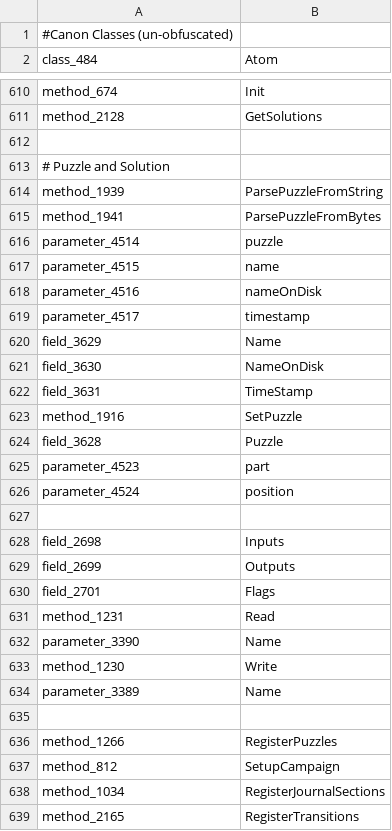
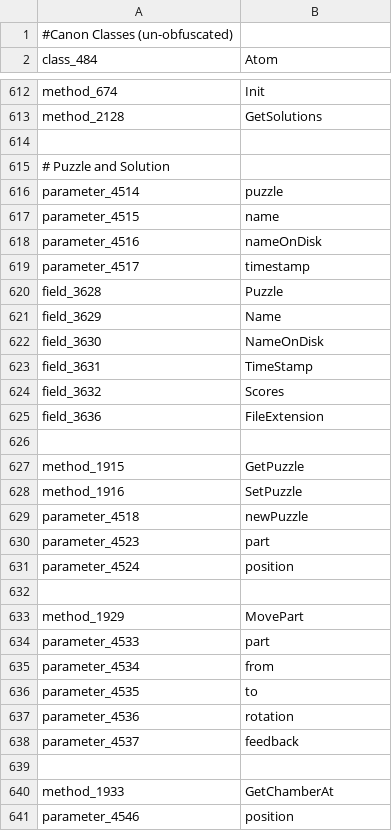
Before and after one commit to l-Luna/Opus-Modded, a CSV file: mappings.csv, drawn as a sheet; only a part is shown, gaps mark what is left out; the shorter side is filled out with more unchanged rows; the diff covers the shown part only.

```diff
--- a/mappings.csv
+++ b/mappings.csv
@@ -613,4 +615,2 @@ method_2128,GetSolutions
 # Puzzle and Solution
-method_1939,ParsePuzzleFromString
-method_1941,ParsePuzzleFromBytes
 parameter_4514,puzzle
@@ -619,2 +619,3 @@ parameter_4516,nameOnDisk
 parameter_4517,timestamp
+field_3628,Puzzle
 field_3629,Name
@@ -622,5 +623,19 @@ field_3630,NameOnDisk
 field_3631,TimeStamp
+field_3632,Scores
+field_3636,FileExtension
+
+method_1915,GetPuzzle
 method_1916,SetPuzzle
-field_3628,Puzzle
+parameter_4518,newPuzzle
 parameter_4523,part
 parameter_4524,position
+
+method_1929,MovePart
+parameter_4533,part
+parameter_4534,from
+parameter_4535,to
+parameter_4536,rotation
+parameter_4537,feedback
+
+method_1933,GetChamberAt
+parameter_4546,position
```
Also changed, not shown: 75 added rows, 3 moved rows and 2 edited cells elsewhere in this file.
